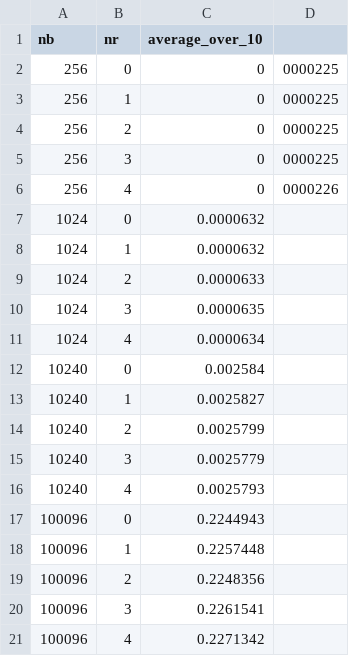
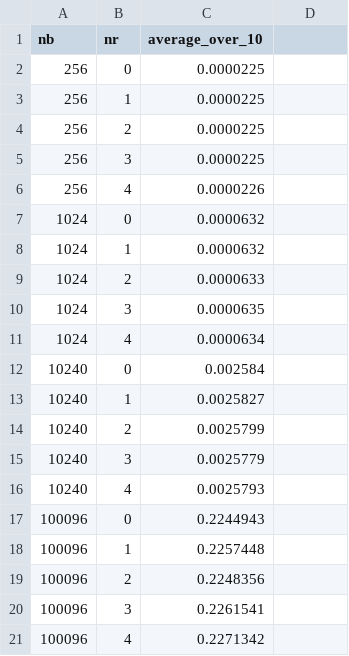
Before and after one commit to cjcjcj/hpc_studying, a CSV file: pp/nbody/results/nn_cuda.csv, drawn as a sheet.

Commit message:
fixed wrong decimal mark at nn cuda results

```diff
--- a/pp/nbody/results/nn_cuda.csv
+++ b/pp/nbody/results/nn_cuda.csv
@@ -1,7 +1,7 @@
 nb,nr,average_over_10
-256,0,0,0000225
-256,1,0,0000225
-256,2,0,0000225
-256,3,0,0000225
-256,4,0,0000226
+256,0,0.0000225
+256,1,0.0000225
+256,2,0.0000225
+256,3,0.0000225
+256,4,0.0000226
 1024,0,0.0000632
```
